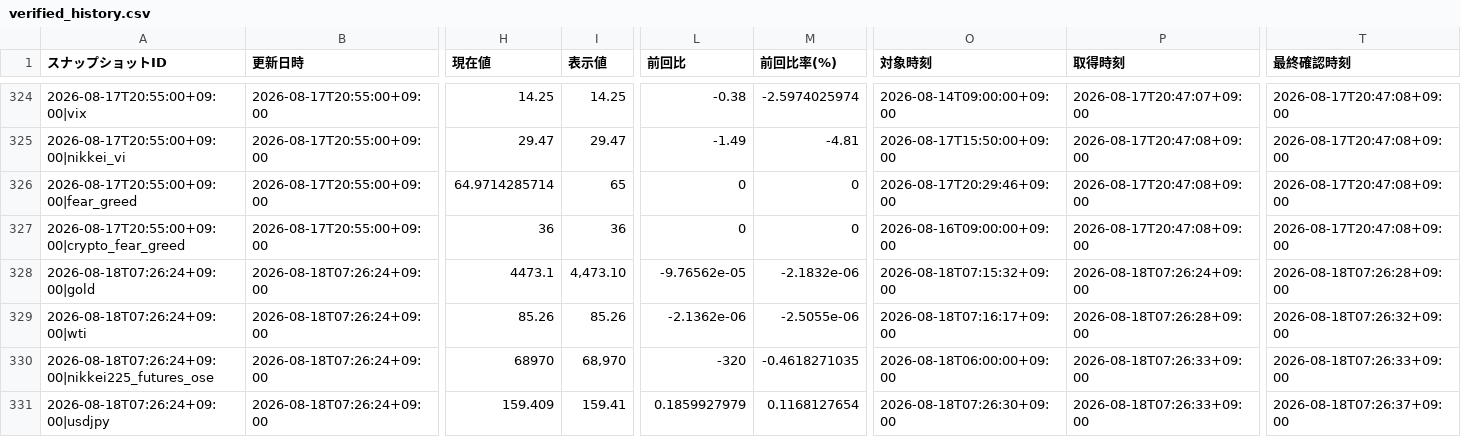
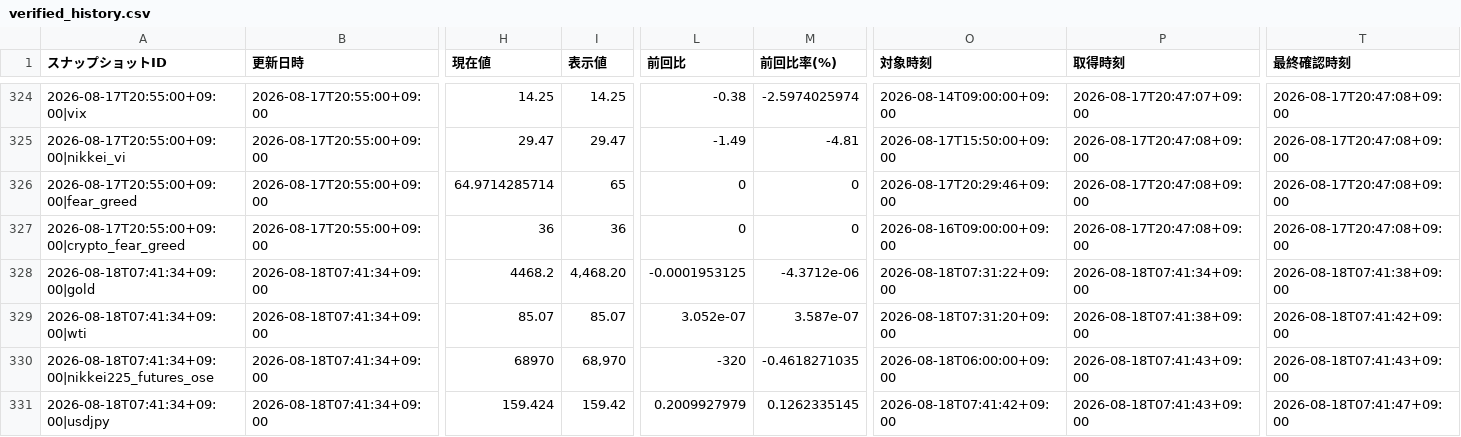
Before and after one commit to matrixdiamond512-cell/Chat-GPT-Market-Report, a CSV file: data/market/verified_history.csv, drawn as a sheet; only a part is shown, gaps mark what is left out; the diff covers the shown part only; the diff names each change by its address in the sheet, - before the commit and + after, or states it on an @@ line.

```diff
--- a/data/market/verified_history.csv
+++ b/data/market/verified_history.csv
-A328 (スナップショットID): 2026-08-18T07:26:24+09:00|gold
+A328 (スナップショットID): 2026-08-18T07:41:34+09:00|gold
-B328:B331 (更新日時): 2026-08-18T07:26:24+09:00
+B328:B331 (更新日時): 2026-08-18T07:41:34+09:00
-H328 (現在値): 4473.1
+H328 (現在値): 4468.2
-I328 (表示値): 4,473.10
+I328 (表示値): 4,468.20
-L328 (前回比): -9.76562e-05
+L328 (前回比): -0.0001953125
-M328 (前回比率(%)): -2.1832e-06
+M328 (前回比率(%)): -4.3712e-06
-O328 (対象時刻): 2026-08-18T07:15:32+09:00
+O328 (対象時刻): 2026-08-18T07:31:22+09:00
-P328 (取得時刻): 2026-08-18T07:26:24+09:00
+P328 (取得時刻): 2026-08-18T07:41:34+09:00
-T328 (最終確認時刻): 2026-08-18T07:26:28+09:00
+T328 (最終確認時刻): 2026-08-18T07:41:38+09:00
-A329 (スナップショットID): 2026-08-18T07:26:24+09:00|wti
+A329 (スナップショットID): 2026-08-18T07:41:34+09:00|wti
-H329 (現在値): 85.26
+H329 (現在値): 85.07
-I329 (表示値): 85.26
+I329 (表示値): 85.07
-L329 (前回比): -2.1362e-06
+L329 (前回比): 3.052e-07
-M329 (前回比率(%)): -2.5055e-06
+M329 (前回比率(%)): 3.587e-07
-O329 (対象時刻): 2026-08-18T07:16:17+09:00
+O329 (対象時刻): 2026-08-18T07:31:20+09:00
-P329 (取得時刻): 2026-08-18T07:26:28+09:00
+P329 (取得時刻): 2026-08-18T07:41:38+09:00
-T329 (最終確認時刻): 2026-08-18T07:26:32+09:00
+T329 (最終確認時刻): 2026-08-18T07:41:42+09:00
-A330 (スナップショットID): 2026-08-18T07:26:24+09:00|nikkei225_futures_ose
+A330 (スナップショットID): 2026-08-18T07:41:34+09:00|nikkei225_futures_ose
-P330:P331 (取得時刻): 2026-08-18T07:26:33+09:00
+P330:P331 (取得時刻): 2026-08-18T07:41:43+09:00
-T330 (最終確認時刻): 2026-08-18T07:26:33+09:00
+T330 (最終確認時刻): 2026-08-18T07:41:43+09:00
-A331 (スナップショットID): 2026-08-18T07:26:24+09:00|usdjpy
+A331 (スナップショットID): 2026-08-18T07:41:34+09:00|usdjpy
-H331 (現在値): 159.409
+H331 (現在値): 159.424
-I331 (表示値): 159.41
+I331 (表示値): 159.42
-L331 (前回比): 0.1859927979
+L331 (前回比): 0.2009927979
-M331 (前回比率(%)): 0.1168127654
+M331 (前回比率(%)): 0.1262335145
-O331 (対象時刻): 2026-08-18T07:26:30+09:00
+O331 (対象時刻): 2026-08-18T07:41:42+09:00
-T331 (最終確認時刻): 2026-08-18T07:26:37+09:00
+T331 (最終確認時刻): 2026-08-18T07:41:47+09:00
```
Also changed, not shown: 32 edited cells elsewhere in this file, data/market/chatgpt_input.csv, 7 other files.
